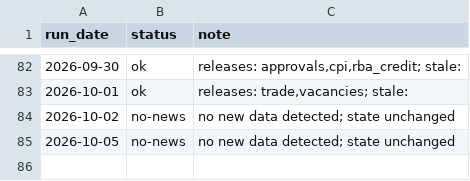
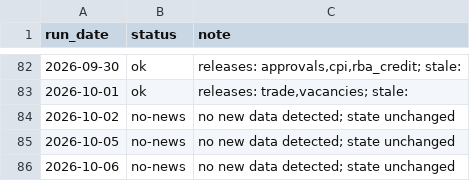
Before and after one commit to andrewlilley/ausnow, a CSV file: data/heartbeat.csv, drawn as a sheet; only a part is shown, gaps mark what is left out; the diff names each change by its address in the sheet, - before the commit and + after, or states it on an @@ line.

```diff
--- a/data/heartbeat.csv
+++ b/data/heartbeat.csv
+row 86: 2026-10-06 | no-news | no new data detected; state unchanged
```
Also changed, not shown: 1 other file.
